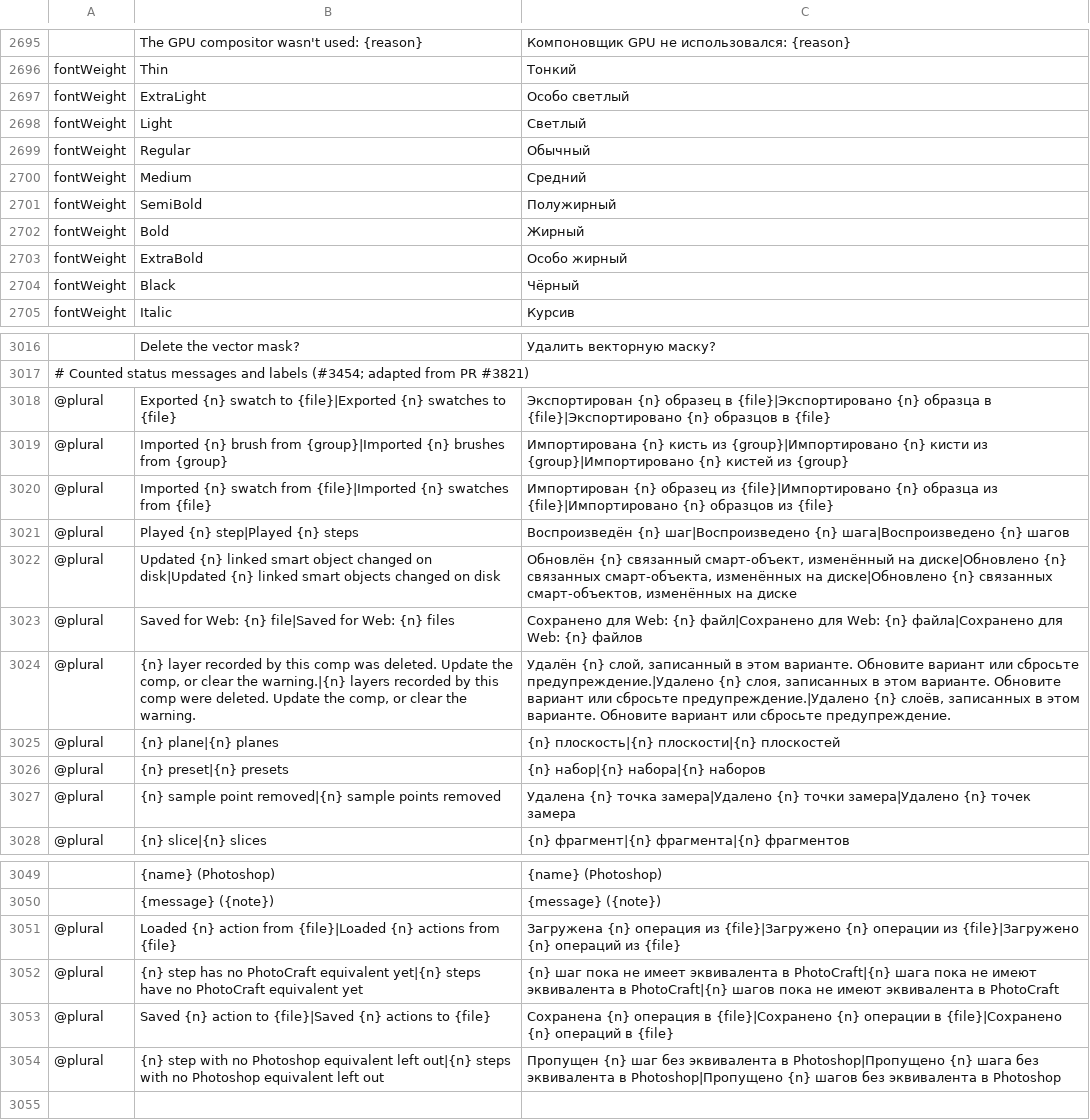
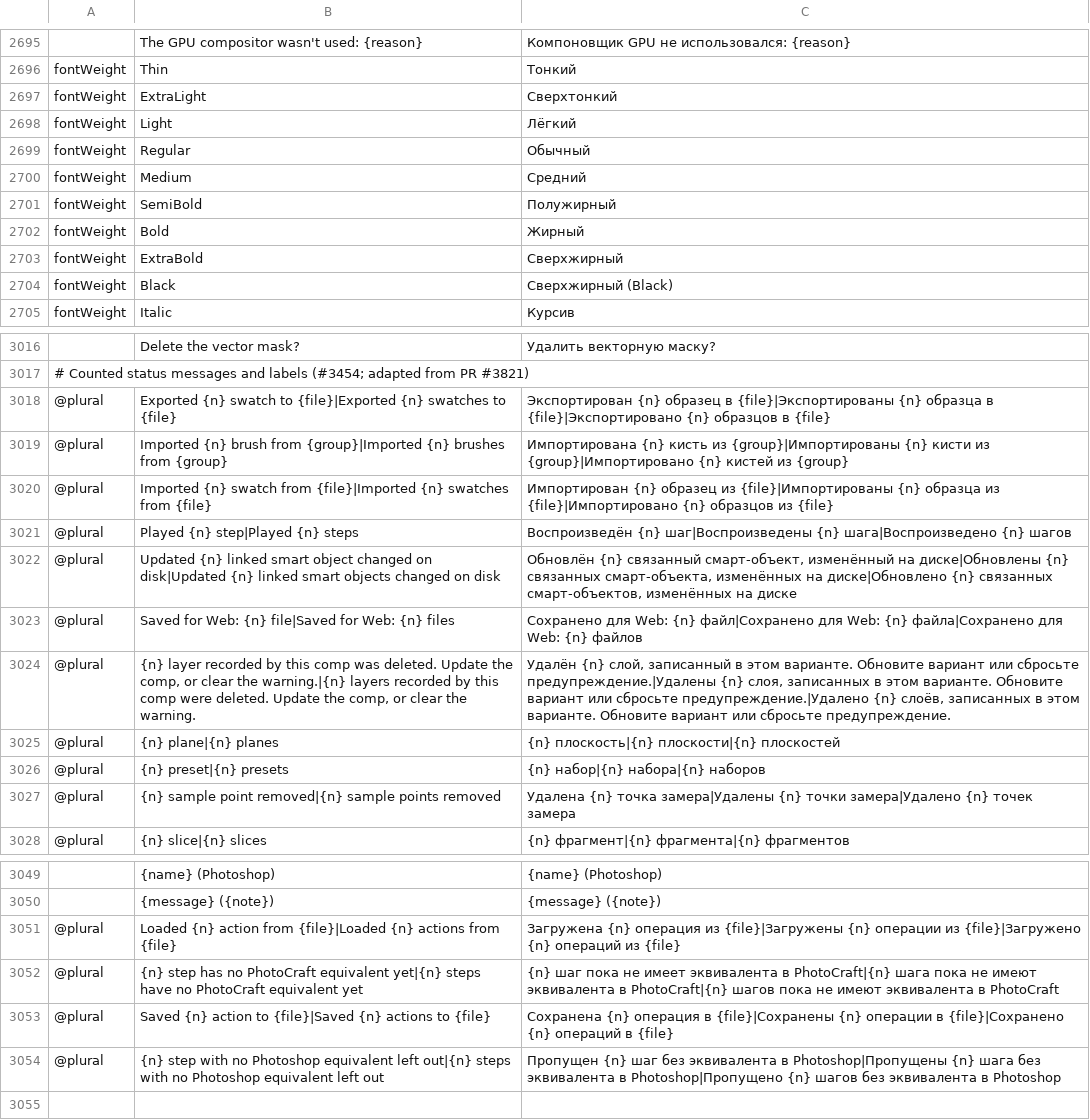
Before and after one commit to salim-studio/photosweet, a TSV file: crates/ui-egui/src/i18n/ru.tsv, drawn as a sheet; only a part is shown, gaps mark what is left out; the diff covers the shown part only; the diff names each change by its address in the sheet, - before the commit and + after, or states it on an @@ line.

```diff
--- a/crates/ui-egui/src/i18n/ru.tsv
+++ b/crates/ui-egui/src/i18n/ru.tsv
-C2697: Особо светлый
+C2697: Сверхтонкий
-C2698: Светлый
+C2698: Лёгкий
-C2703: Особо жирный
+C2703: Сверхжирный
-C2704: Чёрный
+C2704: Сверхжирный (Black)
-C3018: …образец в {file}|Экспортировано {n} образца…
+C3018: …образец в {file}|Экспортированы {n} образца…
-C3019: …кисть из {group}|Импортировано {n} кисти…
+C3019: …кисть из {group}|Импортированы {n} кисти…
-C3020: …образец из {file}|Импортировано {n} образца…
+C3020: …образец из {file}|Импортированы {n} образца…
-C3021: Воспроизведён {n} шаг|Воспроизведено {n} шага|Воспроизведено…
+C3021: Воспроизведён {n} шаг|Воспроизведены {n} шага|Воспроизведено…
-C3022: …изменённый на диске|Обновлено {n} связанных…
+C3022: …изменённый на диске|Обновлены {n} связанных…
-C3024: …или сбросьте предупреждение.|Удалено {n} слоя,…
+C3024: …или сбросьте предупреждение.|Удалены {n} слоя,…
-C3027: …{n} точка замера|Удалено {n} точки…
+C3027: …{n} точка замера|Удалены {n} точки…
-C3051: …операция из {file}|Загружено {n} операции…
+C3051: …операция из {file}|Загружены {n} операции…
-C3053: …операция в {file}|Сохранено {n} операции…
+C3053: …операция в {file}|Сохранены {n} операции…
-C3054: …эквивалента в Photoshop|Пропущено {n} шага…
+C3054: …эквивалента в Photoshop|Пропущены {n} шага…
```
Also changed, not shown: 3 edited cells elsewhere in this file, 2 other files.
